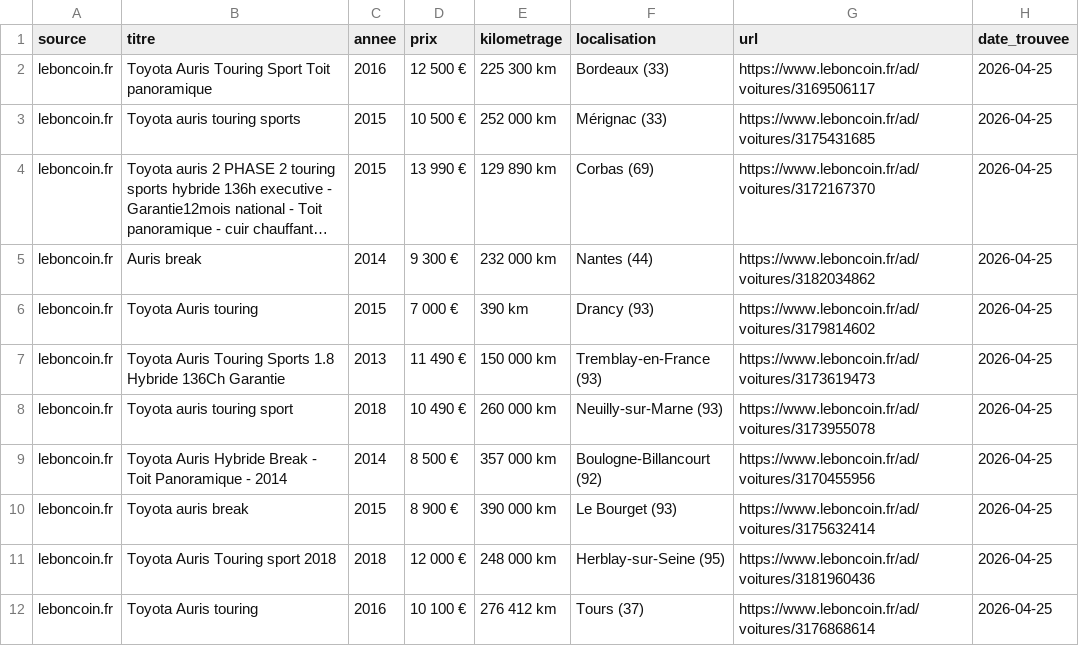
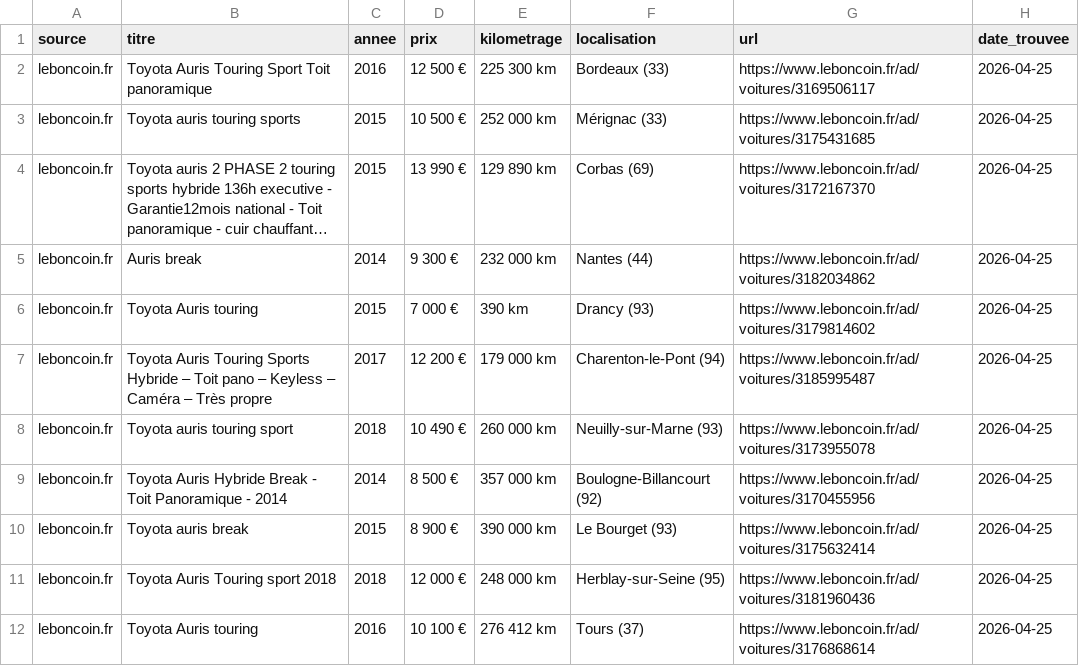
Before and after one commit to anthonyC77/recherche-auris, a CSV file: toyota_auris_panoramique.csv, drawn as a sheet; long unchanged cells end in ….

```diff
--- a/toyota_auris_panoramique.csv
+++ b/toyota_auris_panoramique.csv
@@ -6,3 +6,3 @@ leboncoin.fr,Auris break,2014,9 300 €,232 000 km,Nantes (44),https://www.lebon
 leboncoin.fr,Toyota Auris touring,2015,7 000 €,390 km,Drancy (93),https://www.leboncoin.fr/ad/voitures/3179814602,2026-04-25
-leboncoin.fr,Toyota Auris Touring Sports 1.8 Hybride 136Ch Garantie,2013,11 490 €,150 000 km,Tremblay-en-France (93),https://www.leboncoin.fr/ad/voitures/3173619473,2026-04-25
+leboncoin.fr,Toyota Auris Touring Sports Hybride – Toit pano – Keyless – Caméra – Très propre,2017,12 200 €,179 000 km,Charenton-le-Pont (94),https://www.leboncoin.fr/ad/voitures/3185995487,2026-04-25
 leboncoin.fr,Toyota auris touring sport,2018,10 490 €,260 000 km,Neuilly-sur-Marne (93),https://www.leboncoin.fr/ad/voitures/3173955078,2026-04-25
```
Also changed, not shown: 2 other files.
